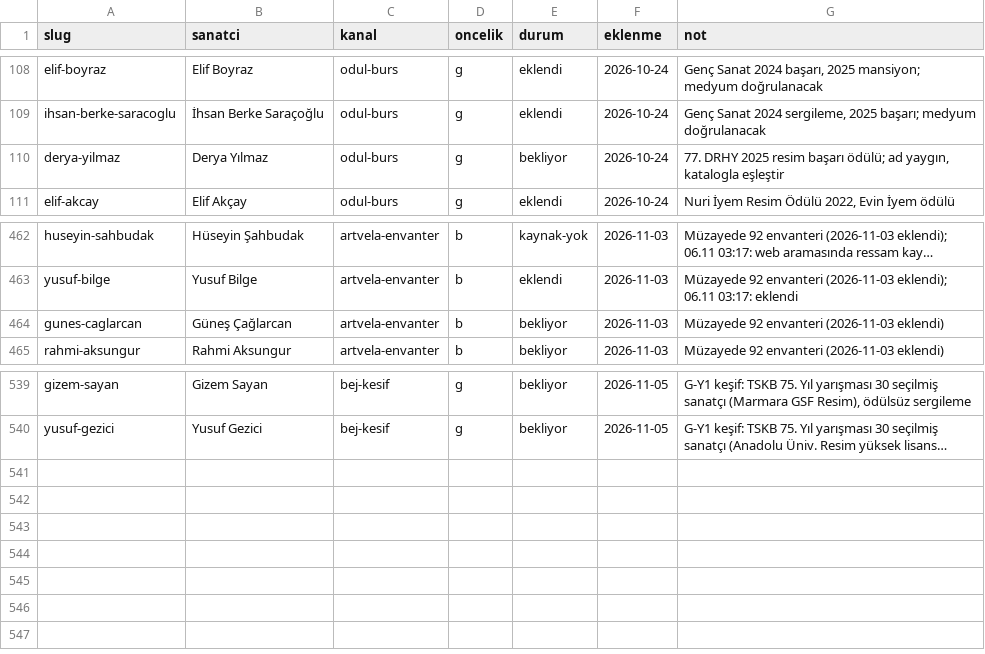
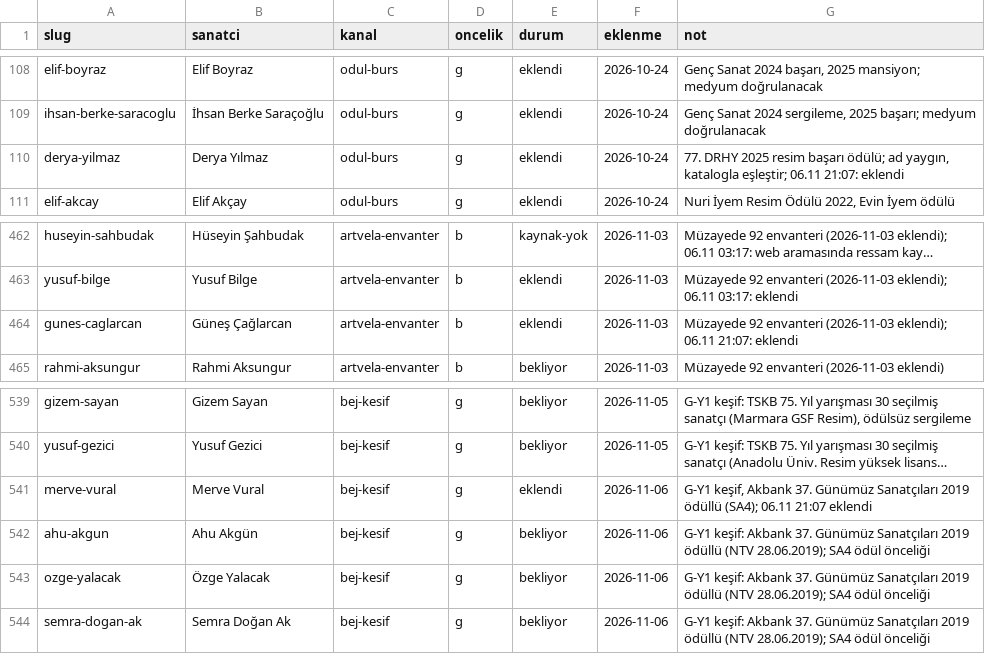
Before and after one commit to occiftci-ux/artvela-site, a CSV file: arastirma/kuyruk.csv, drawn as a sheet; only a part is shown, gaps mark what is left out; long unchanged cells end in …; the diff names each change by its address in the sheet, - before the commit and + after, or states it on an @@ line.

```diff
--- a/arastirma/kuyruk.csv
+++ b/arastirma/kuyruk.csv
-E110 (durum): bekliyor
+E110 (durum): eklendi
-G110 (not): …yaygın, katalogla eşleştir
+G110 (not): …yaygın, katalogla eşleştir; 06.11 21:07: eklendi
-E464 (durum): bekliyor
+E464 (durum): eklendi
-G464 (not): …envanteri (2026-11-03 eklendi)
+G464 (not): …envanteri (2026-11-03 eklendi); 06.11 21:07: eklendi
+row 541: merve-vural | Merve Vural | bej-kesif | g | eklendi | 2026-11-06 | G-Y1 keşif, Akbank 37. Günümüz Sanatçıları 2019 ödüllü (SA4); 06.11 21:07 eklendi
+row 542: ahu-akgun | Ahu Akgün | bej-kesif | g | bekliyor | 2026-11-06 | G-Y1 keşif: Akbank 37. Günümüz Sanatçıları 2019 ödüllü (NTV 28.06.2019); SA4 ödül önceliği
+row 543: ozge-yalacak | Özge Yalacak | bej-kesif | g | bekliyor | 2026-11-06 | G-Y1 keşif: Akbank 37. Günümüz Sanatçıları 2019 ödüllü (NTV 28.06.2019); SA4 ödül önceliği
+row 544: semra-dogan-ak | Semra Doğan Ak | bej-kesif | g | bekliyor | 2026-11-06 | G-Y1 keşif: Akbank 37. Günümüz Sanatçıları 2019 ödüllü (NTV 28.06.2019); SA4 ödül önceliği
```
Also changed, not shown: arastirma/sanatcilar.csv, 7 other files.
